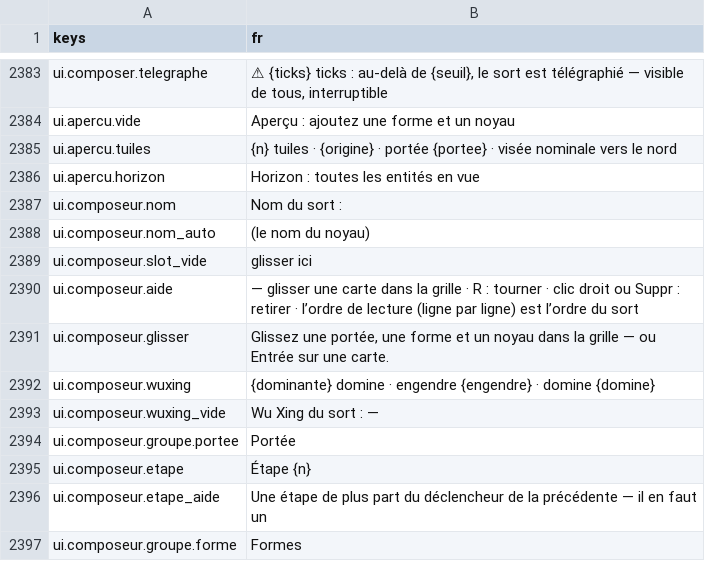
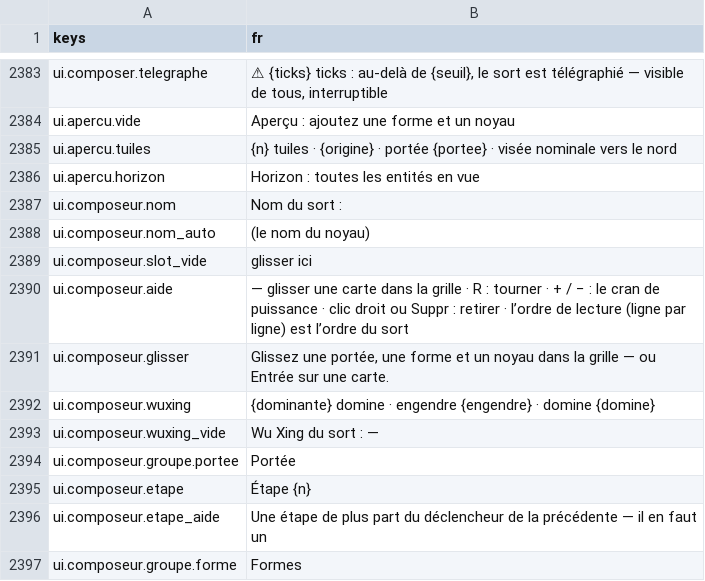
Before and after one commit to devmarcpro/sensen, a CSV file: godot/locale/fr.csv, drawn as a sheet; only a part is shown, gaps mark what is left out.

```diff
--- a/godot/locale/fr.csv
+++ b/godot/locale/fr.csv
@@ -2389,3 +2389,3 @@ ui.composeur.nom_auto,"(le nom du noyau)"
 ui.composeur.slot_vide,"glisser ici"
-ui.composeur.aide,"— glisser une carte dans la grille · R : tourner · clic droit ou Suppr : retirer · l’ordre de lecture (ligne par ligne) est l’ordre du sort"
+ui.composeur.aide,"— glisser une carte dans la grille · R : tourner · + / − : le cran de puissance · clic droit ou Suppr : retirer · l’ordre de lecture (ligne par ligne) est l’ordre du sort"
 ui.composeur.glisser,"Glissez une portée, une forme et un noyau dans la grille — ou Entrée sur une carte."
```
Also changed, not shown: godot/locale/en.csv, 4 other files.
